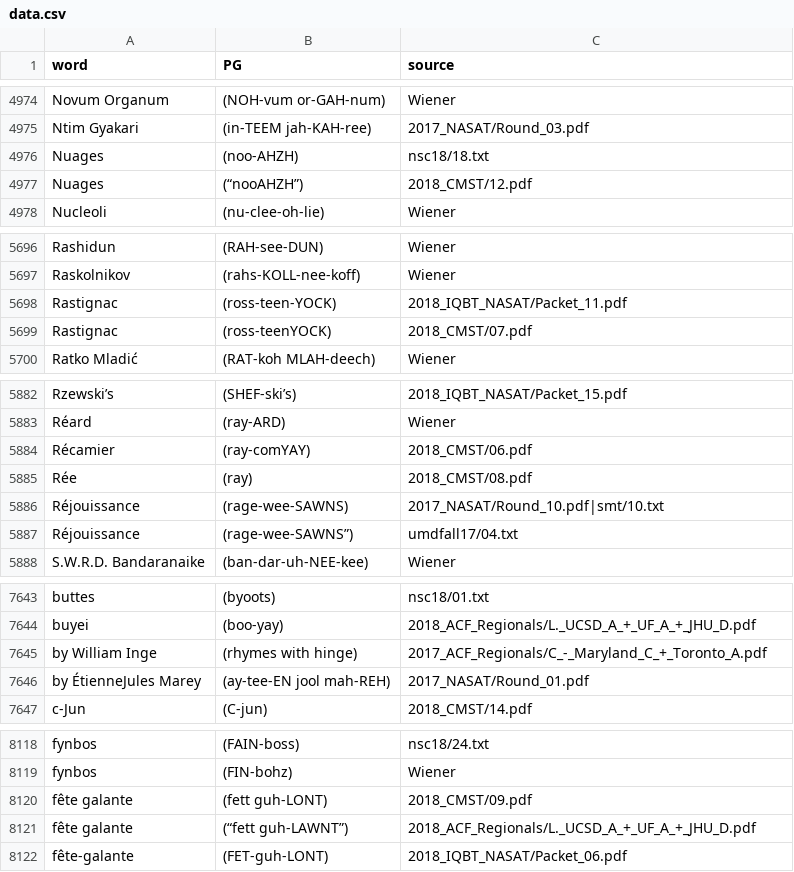
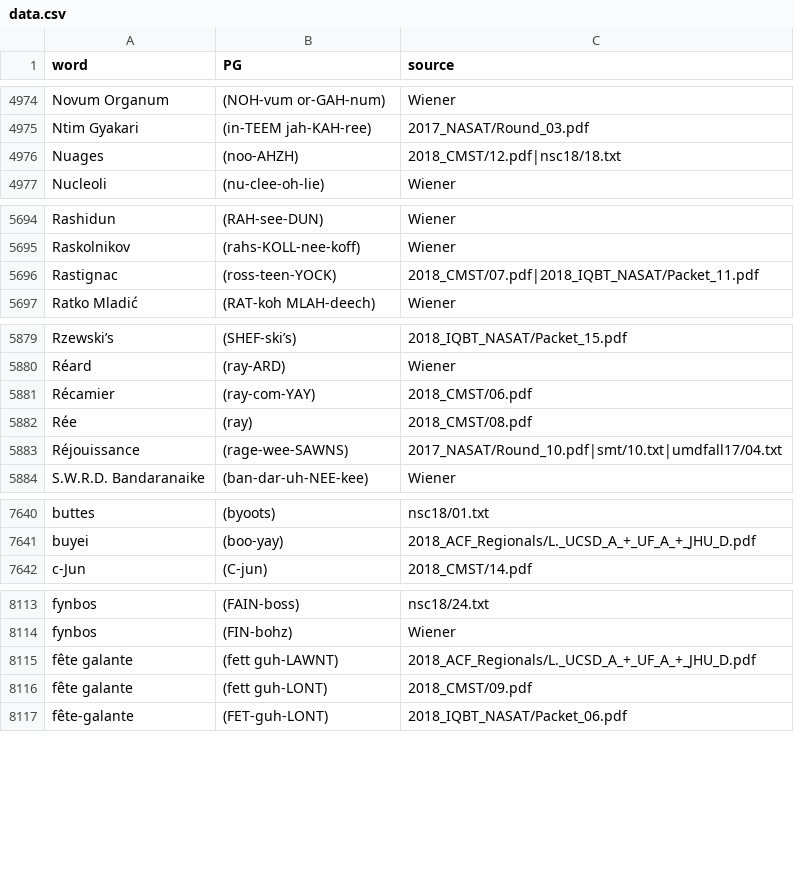
Before and after one commit to aseem-keyal/autoPG, a CSV file: pg_extraction_utils/PGs/data.csv, drawn as a sheet; only a part is shown, gaps mark what is left out; the diff covers the shown part only.

```diff
--- a/pg_extraction_utils/PGs/data.csv
+++ b/pg_extraction_utils/PGs/data.csv
@@ -4975,4 +4975,3 @@ Novum Organum,(NOH-vum or-GAH-num),Wiener
 Ntim Gyakari,(in-TEEM jah-KAH-ree),2017_NASAT/Round_03.pdf
-Nuages,(noo-AHZH),nsc18/18.txt
-Nuages,(“nooAHZH”),2018_CMST/12.pdf
+Nuages,(noo-AHZH),2018_CMST/12.pdf|nsc18/18.txt
 Nucleoli,(nu-clee-oh-lie),Wiener
@@ -5697,4 +5695,3 @@ Rashidun,(RAH-see-DUN),Wiener
 Raskolnikov,(rahs-KOLL-nee-koff),Wiener
-Rastignac,(ross-teen-YOCK),2018_IQBT_NASAT/Packet_11.pdf
-Rastignac,(ross-teenYOCK),2018_CMST/07.pdf
+Rastignac,(ross-teen-YOCK),2018_CMST/07.pdf|2018_IQBT_NASAT/Packet_11.pdf
 Ratko Mladić,(RAT-koh MLAH-deech),Wiener
@@ -5883,6 +5880,5 @@ Rzewski’s,(SHEF-ski’s),2018_IQBT_NASAT/Packet_15.pdf
 Réard,(ray-ARD),Wiener
-Récamier,(ray-comYAY),2018_CMST/06.pdf
+Récamier,(ray-com-YAY),2018_CMST/06.pdf
 Rée,(ray),2018_CMST/08.pdf
-Réjouissance,(rage-wee-SAWNS),2017_NASAT/Round_10.pdf|smt/10.txt
-Réjouissance,(rage-wee-SAWNS”),umdfall17/04.txt
+Réjouissance,(rage-wee-SAWNS),2017_NASAT/Round_10.pdf|smt/10.txt|umdfall17/04.txt
 S.W.R.D. Bandaranaike,(ban-dar-uh-NEE-kee),Wiener
@@ -7644,4 +7641,2 @@ buttes,(byoots),nsc18/01.txt
 buyei,(boo-yay),2018_ACF_Regionals/L._UCSD_A_+_UF_A_+_JHU_D.pdf
-by William Inge,(rhymes with hinge),2017_ACF_Regionals/C_-_Maryland_C_+_Toronto_A.pdf
-by ÉtienneJules Marey,(ay-tee-EN jool mah-REH),2017_NASAT/Round_01.pdf
 c-Jun,(C-jun),2018_CMST/14.pdf
@@ -8119,4 +8114,4 @@ fynbos,(FAIN-boss),nsc18/24.txt
 fynbos,(FIN-bohz),Wiener
+fête galante,(fett guh-LAWNT),2018_ACF_Regionals/L._UCSD_A_+_UF_A_+_JHU_D.pdf
 fête galante,(fett guh-LONT),2018_CMST/09.pdf
-fête galante,(“fett guh-LAWNT”),2018_ACF_Regionals/L._UCSD_A_+_UF_A_+_JHU_D.pdf
 fête-galante,(FET-guh-LONT),2018_IQBT_NASAT/Packet_06.pdf
```
Also changed, not shown: 5 added rows, 6 removed rows, 21 moved rows and 70 edited cells elsewhere in this file, 2 other files.
